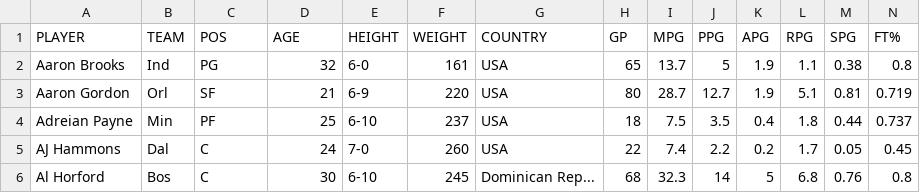
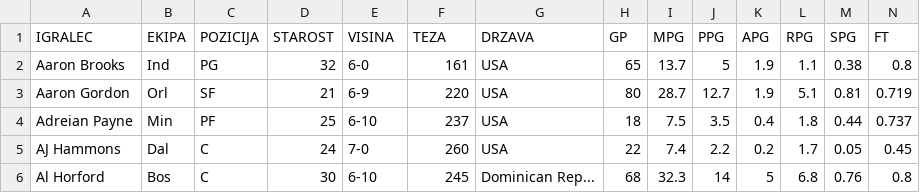
Before and after one commit to 1marcelspehonja/-port, a CSV file: uvoz/igralci_1617.csv, drawn as a sheet; only a part is shown; removed rows and columns are numbered as before the commit, all else as after; rows hold the shown columns only; the diff names each change by its address in the sheet, - before the commit and + after, or states it on an @@ line.

```diff
--- a/uvoz/igralci_1617.csv
+++ b/uvoz/igralci_1617.csv
-row 1: PLAYER | TEAM | POS | AGE | HEIGHT | WEIGHT | COUNTRY | GP | MPG | PPG | APG | RPG | SPG | FT%
+row 1: IGRALEC | EKIPA | POZICIJA | STAROST | VISINA | TEZA | DRZAVA | GP | MPG | PPG | APG | RPG | SPG | FT
```
Also changed, not shown: uvoz/igralci_1718.csv, uvoz/igralci_1819.csv.
